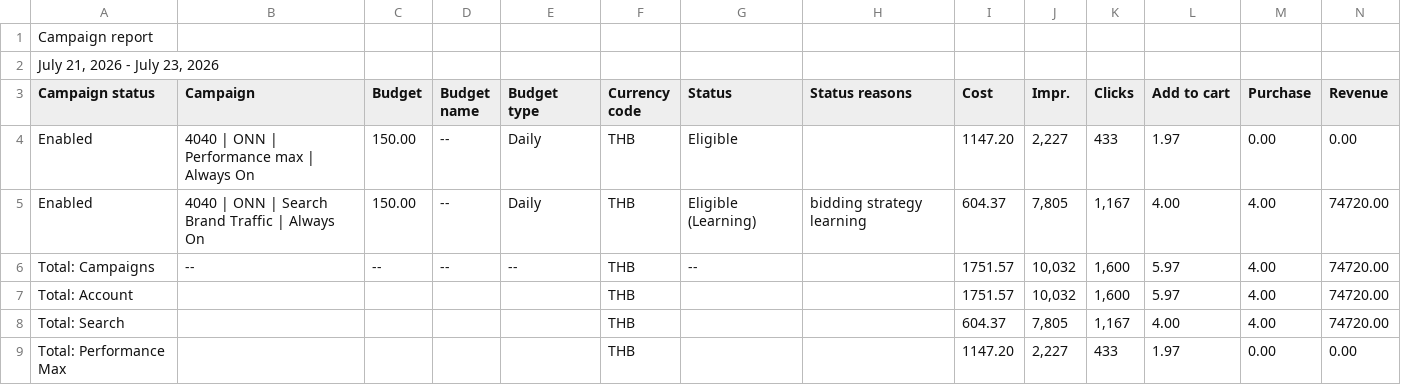
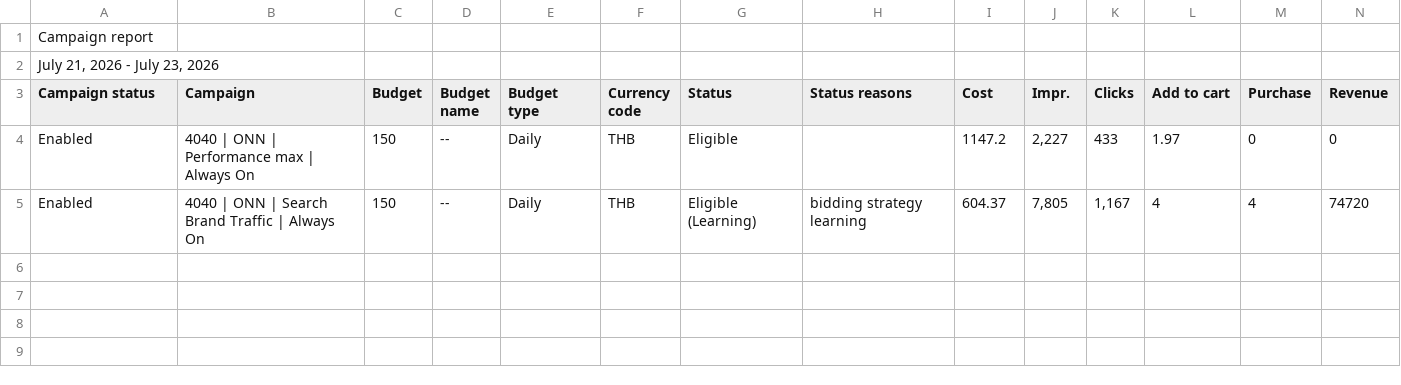
Before and after one commit to hafizyapha-glitch/Website-traffic, a CSV file: data/google/google-July-week4.csv, drawn as a sheet; the diff names each change by its address in the sheet, - before the commit and + after, or states it on an @@ line.

Commit message:
Add files via upload

```diff
--- a/data/google/google-July-week4.csv
+++ b/data/google/google-July-week4.csv
-C4:C5 (Budget): 150.00
+C4:C5 (Budget): 150
-I4 (Cost): 1147.20
+I4 (Cost): 1147.2
-M4 (Purchase): 0.00
+M4 (Purchase): 0
-N4 (Revenue): 0.00
+N4 (Revenue): 0
-L5 (Add to cart): 4.00
+L5 (Add to cart): 4
-M5 (Purchase): 4.00
+M5 (Purchase): 4
-N5 (Revenue): 74720.00
+N5 (Revenue): 74720
-row 6: Total: Campaigns | -- | -- | -- | -- | THB | -- |  | 1751.57 | 10,032 | 1,600 | 5.97 | 4.00 | 74720.00
-row 7: Total: Account |  |  |  |  | THB |  |  | 1751.57 | 10,032 | 1,600 | 5.97 | 4.00 | 74720.00
-row 8: Total: Search |  |  |  |  | THB |  |  | 604.37 | 7,805 | 1,167 | 4.00 | 4.00 | 74720.00
-row 9: Total: Performance Max |  |  |  |  | THB |  |  | 1147.20 | 2,227 | 433 | 1.97 | 0.00 | 0.00
```
